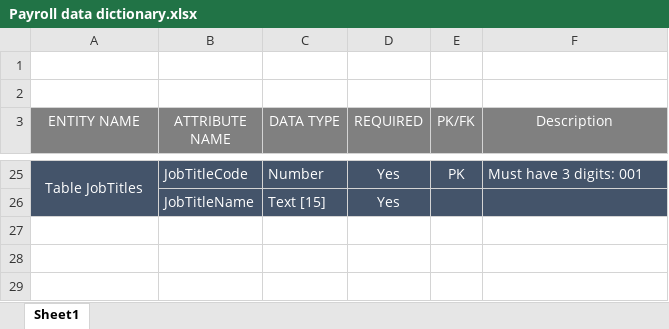
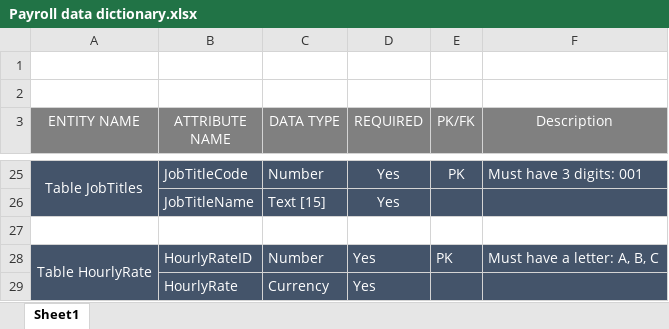
Before and after one commit to torresjuanlucas/ProjectDotNet, an Excel workbook: HR/HR/Payroll data dictionary.xlsx, sheet Sheet1, drawn as a sheet; only a part is shown, gaps mark what is left out; values as stored, in another font and other column widths than the file's, no borders; the diff names each change by its address in the sheet, - before the commit and + after, or states it on an @@ line.

Commit message:
* update dictionary

```diff
--- a/HR/HR/Payroll data dictionary.xlsx (sheet Sheet1)
+++ b/HR/HR/Payroll data dictionary.xlsx (sheet Sheet1)
+row 27: (empty)
+row 28: Table HourlyRate | HourlyRateID | Number | Yes | PK | Must have a letter: A, B, C
+row 29:  | HourlyRate | Currency | Yes
```
